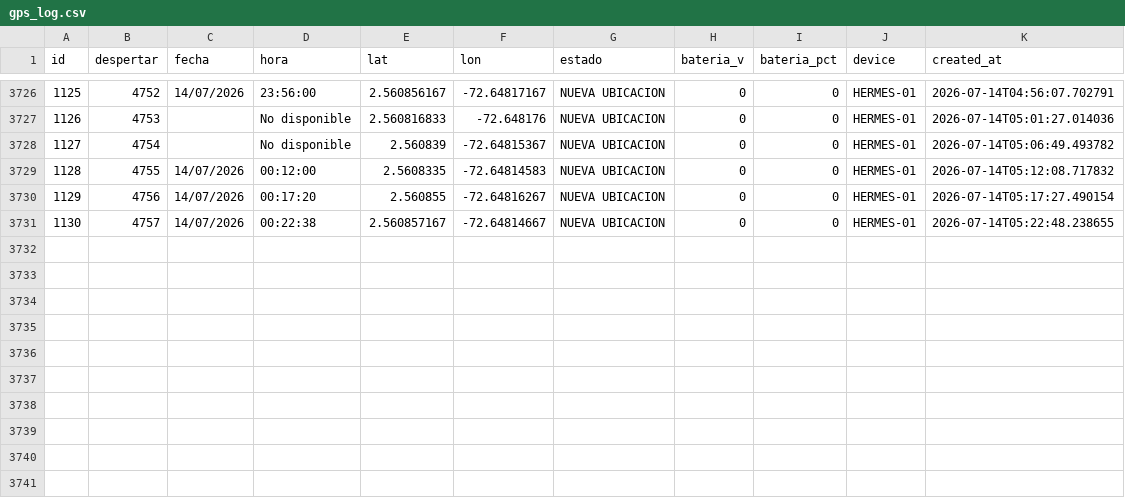
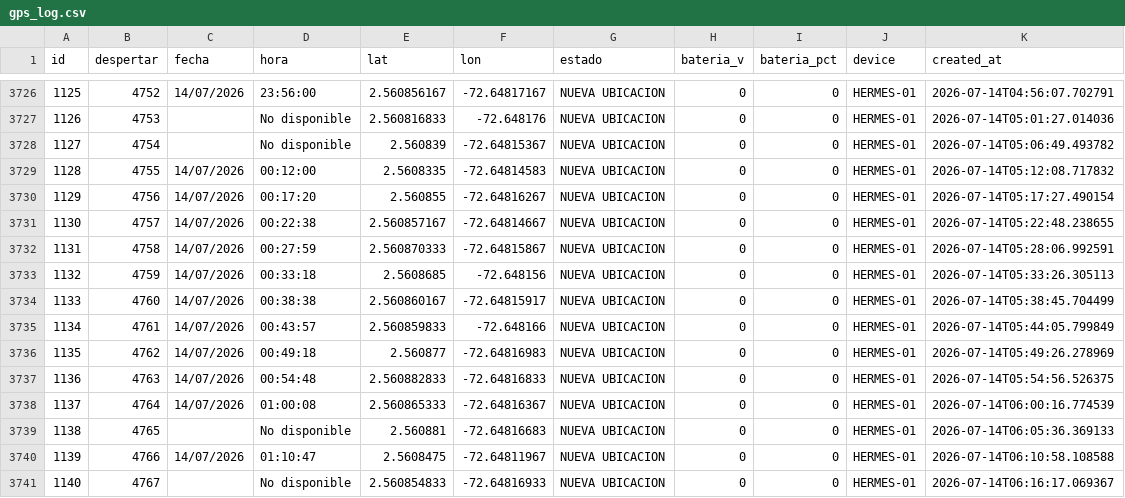
Before and after one commit to jhonlopez38/pruebas, a CSV file: static/files/gps_log.csv, drawn as a sheet; only a part is shown, gaps mark what is left out; the diff names each change by its address in the sheet, - before the commit and + after, or states it on an @@ line.

Commit message:
CSV update

```diff
--- a/static/files/gps_log.csv
+++ b/static/files/gps_log.csv
+row 3732: 1131 | 4758 | 14/07/2026 | 00:27:59 | 2.560870333 | -72.64815867 | NUEVA UBICACION | 0 | 0 | HERMES-01 | 2026-07-14T05:28:06.992591
+row 3733: 1132 | 4759 | 14/07/2026 | 00:33:18 | 2.5608685 | -72.648156 | NUEVA UBICACION | 0 | 0 | HERMES-01 | 2026-07-14T05:33:26.305113
+row 3734: 1133 | 4760 | 14/07/2026 | 00:38:38 | 2.560860167 | -72.64815917 | NUEVA UBICACION | 0 | 0 | HERMES-01 | 2026-07-14T05:38:45.704499
+row 3735: 1134 | 4761 | 14/07/2026 | 00:43:57 | 2.560859833 | -72.648166 | NUEVA UBICACION | 0 | 0 | HERMES-01 | 2026-07-14T05:44:05.799849
+row 3736: 1135 | 4762 | 14/07/2026 | 00:49:18 | 2.560877 | -72.64816983 | NUEVA UBICACION | 0 | 0 | HERMES-01 | 2026-07-14T05:49:26.278969
+row 3737: 1136 | 4763 | 14/07/2026 | 00:54:48 | 2.560882833 | -72.64816833 | NUEVA UBICACION | 0 | 0 | HERMES-01 | 2026-07-14T05:54:56.526375
+row 3738: 1137 | 4764 | 14/07/2026 | 01:00:08 | 2.560865333 | -72.64816367 | NUEVA UBICACION | 0 | 0 | HERMES-01 | 2026-07-14T06:00:16.774539
+row 3739: 1138 | 4765 |  | No disponible | 2.560881 | -72.64816683 | NUEVA UBICACION | 0 | 0 | HERMES-01 | 2026-07-14T06:05:36.369133
+row 3740: 1139 | 4766 | 14/07/2026 | 01:10:47 | 2.5608475 | -72.64811967 | NUEVA UBICACION | 0 | 0 | HERMES-01 | 2026-07-14T06:10:58.108588
+row 3741: 1140 | 4767 |  | No disponible | 2.560854833 | -72.64816933 | NUEVA UBICACION | 0 | 0 | HERMES-01 | 2026-07-14T06:16:17.069367
```
